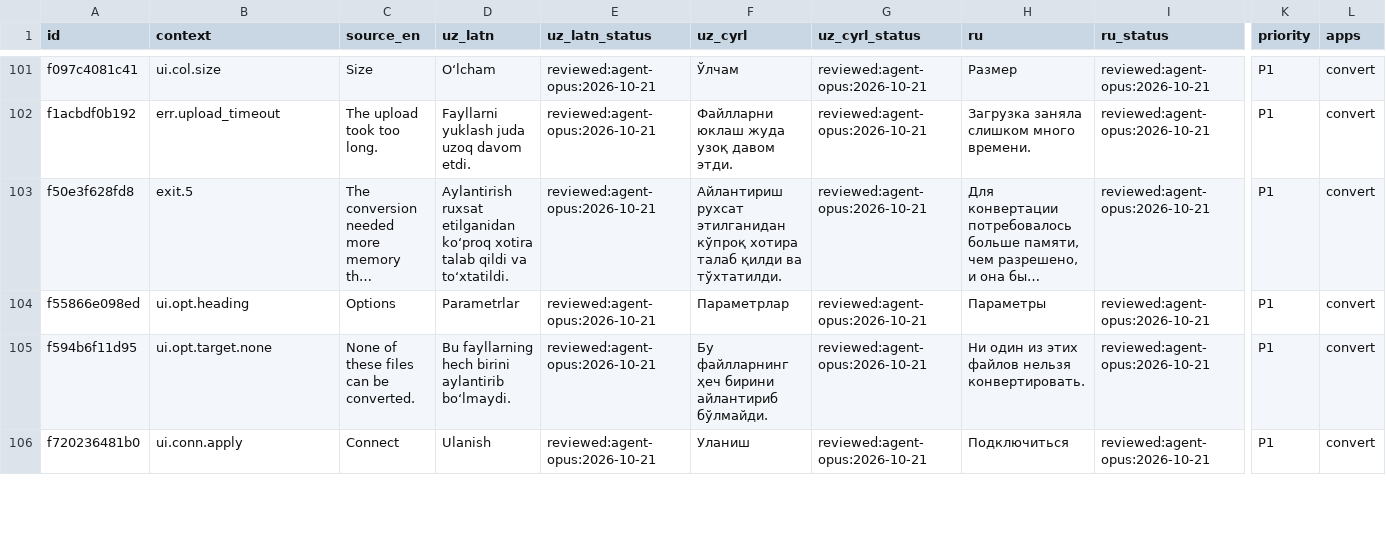
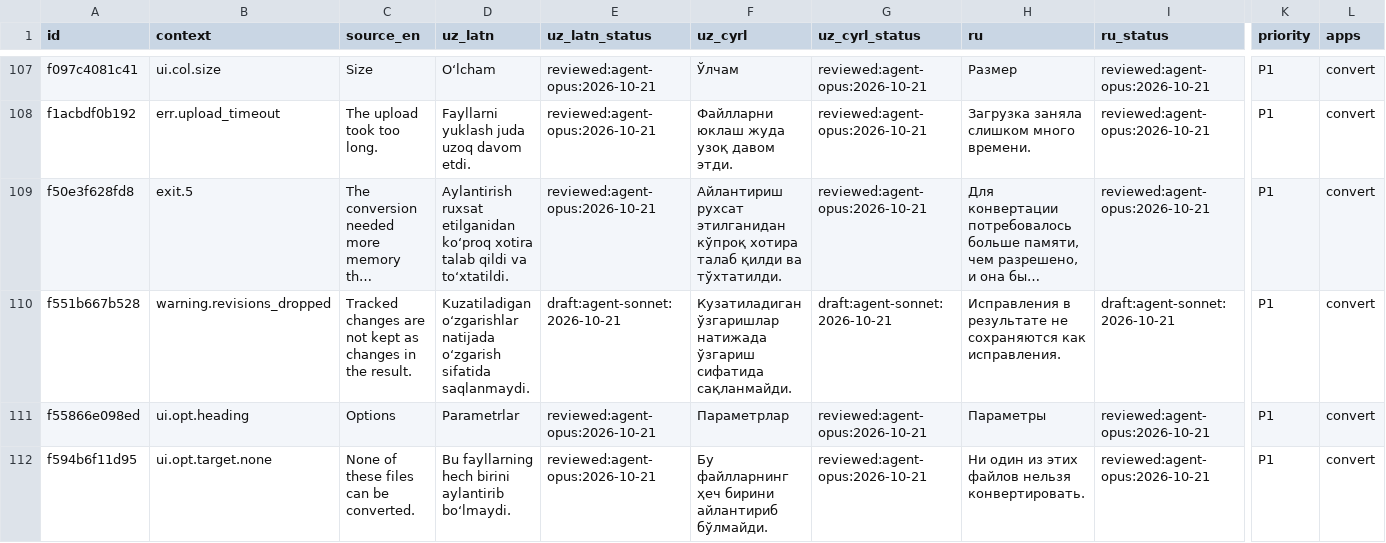
Before and after one commit to bakhodirovxz/Office, a TSV file: i18n/converter.tsv, drawn as a sheet; only a part is shown, gaps mark what is left out; the shorter side is filled out with more unchanged rows; long unchanged cells end in …; rows hold the shown columns only; the diff covers the shown part only; the diff names each change by its address in the sheet, - before the commit and + after, or states it on an @@ line.

Commit message:
WP9 fixes: loss rows for the silent losses (comments, footnotes, headers and footers, revisions, merged cells, tables to text, linked html images), scanner reads features inside parts and RTF/HTML, harness counts fixed
The scanner now counts tables, tracked changes, footnote references and merged cells in word/document.xml, ODF annotations, notes and
spans in content.xml, the text of header and footer parts (empty first-page parts are not a header), and the same features in RTF and
HTML files by a byte search. Nine new loss rows cite the WP9 run; every row has a unit test and an end-to-end test through convert.
Harness: RTF table, comment, picture, header and merge counts, docx and html merge counts, text loss needs missing words (reading
order is not a loss), translit pagination tolerance, and text/pagination/Cyrillic differences are explained by any loss warning.

```diff
--- a/i18n/converter.tsv
+++ b/i18n/converter.tsv
+row 110: f551b667b528 | warning.revisions_dropped | Tracked changes are not kept as changes in the result. | Kuzatiladigan oʻzgarishlar natijada oʻzgarish sifatida saqlanmaydi. | draft:agent-sonnet:2026-10-21 | Кузатиладиган ўзгаришлар натижада ўзгариш сифатида сақланмайди. | draft:agent-sonnet:2026-10-21 | Исправления в результате не сохраняются как исправления. | draft:agent-sonnet:2026-10-21 | P1 | convert
```
Also changed, not shown: 6 added rows elsewhere in this file, 7 other files.
